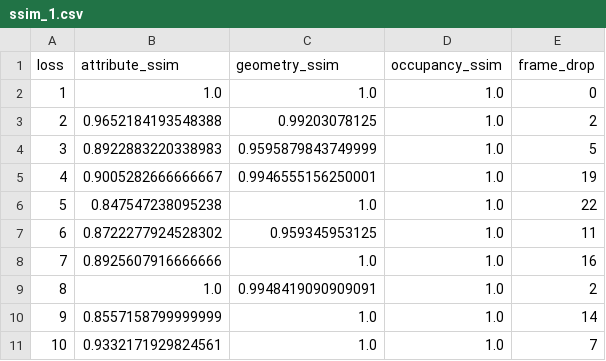
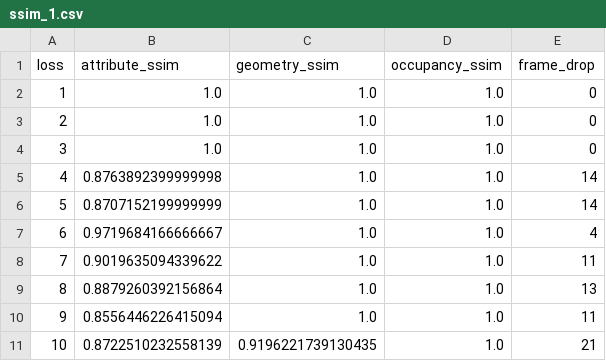
Before and after one commit to waltersharpWEI/nalDropPSNRX, a CSV file: ssim_1.csv, drawn as a sheet.

```diff
--- a/ssim_1.csv
+++ b/ssim_1.csv
@@ -2,10 +2,10 @@ loss,attribute_ssim,geometry_ssim,occupancy_ssim,frame_drop
 1,1.0,1.0,1.0,0
-2,0.9652184193548388,0.99203078125,1.0,2
-3,0.8922883220338983,0.9595879843749999,1.0,5
-4,0.9005282666666667,0.9946555156250001,1.0,19
-5,0.847547238095238,1.0,1.0,22
-6,0.8722277924528302,0.959345953125,1.0,11
-7,0.8925607916666666,1.0,1.0,16
-8,1.0,0.9948419090909091,1.0,2
-9,0.8557158799999999,1.0,1.0,14
-10,0.9332171929824561,1.0,1.0,7
+2,1.0,1.0,1.0,0
+3,1.0,1.0,1.0,0
+4,0.8763892399999998,1.0,1.0,14
+5,0.8707152199999999,1.0,1.0,14
+6,0.9719684166666667,1.0,1.0,4
+7,0.9019635094339622,1.0,1.0,11
+8,0.8879260392156864,1.0,1.0,13
+9,0.8556446226415094,1.0,1.0,11
+10,0.8722510232558139,0.9196221739130435,1.0,21
```
Also changed, not shown: psnr_1.csv, 7 other files.
